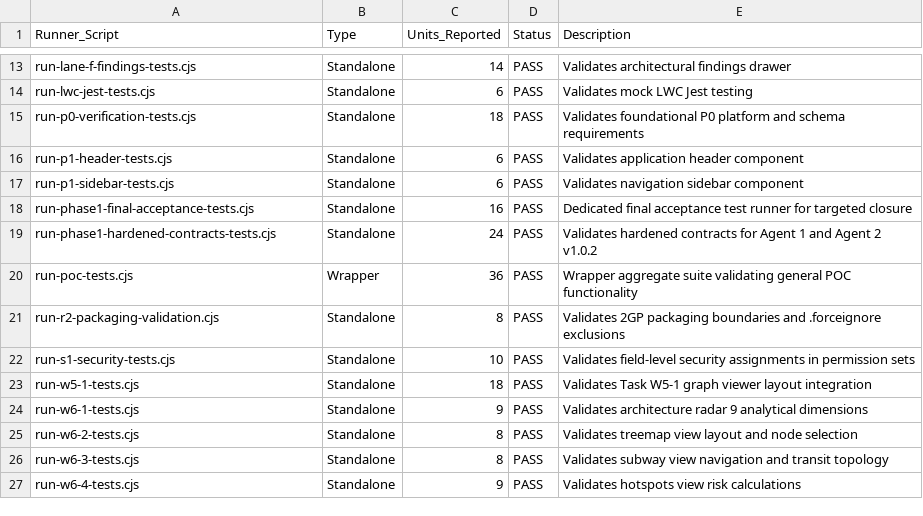
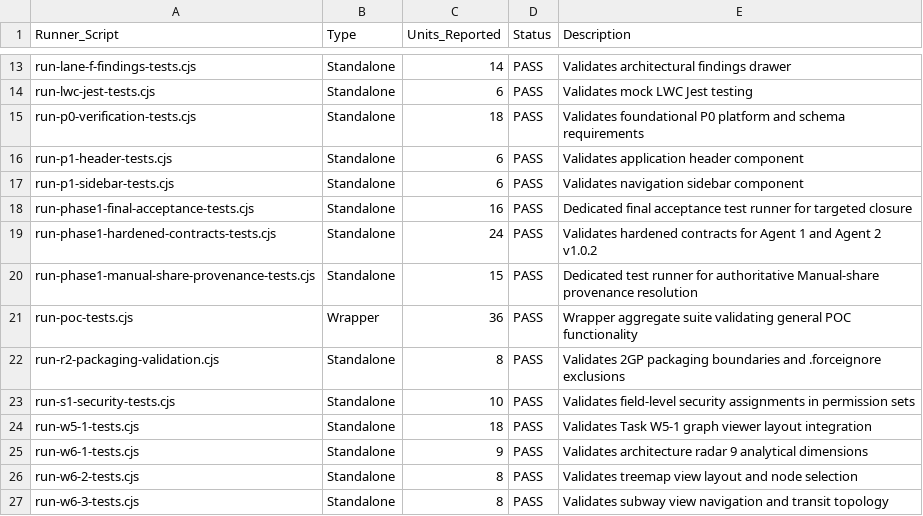
Before and after one commit to Mohseen365/Dep-Ana-SF, a CSV file: PHASE_1_FINAL_RUNNER_INVENTORY_RECONCILIATION.csv, drawn as a sheet; only a part is shown, gaps mark what is left out; the shorter side is filled out with more unchanged rows; the diff names each change by its address in the sheet, - before the commit and + after, or states it on an @@ line.

```diff
--- a/PHASE_1_FINAL_RUNNER_INVENTORY_RECONCILIATION.csv
+++ b/PHASE_1_FINAL_RUNNER_INVENTORY_RECONCILIATION.csv
+row 20: run-phase1-manual-share-provenance-tests.cjs | Standalone | 15 | PASS | Dedicated test runner for authoritative Manual-share provenance resolution
```
Also changed, not shown: PHASE_1_FINAL_ACCEPTANCE_RELEASE_REGISTER.csv, 4 other files.
